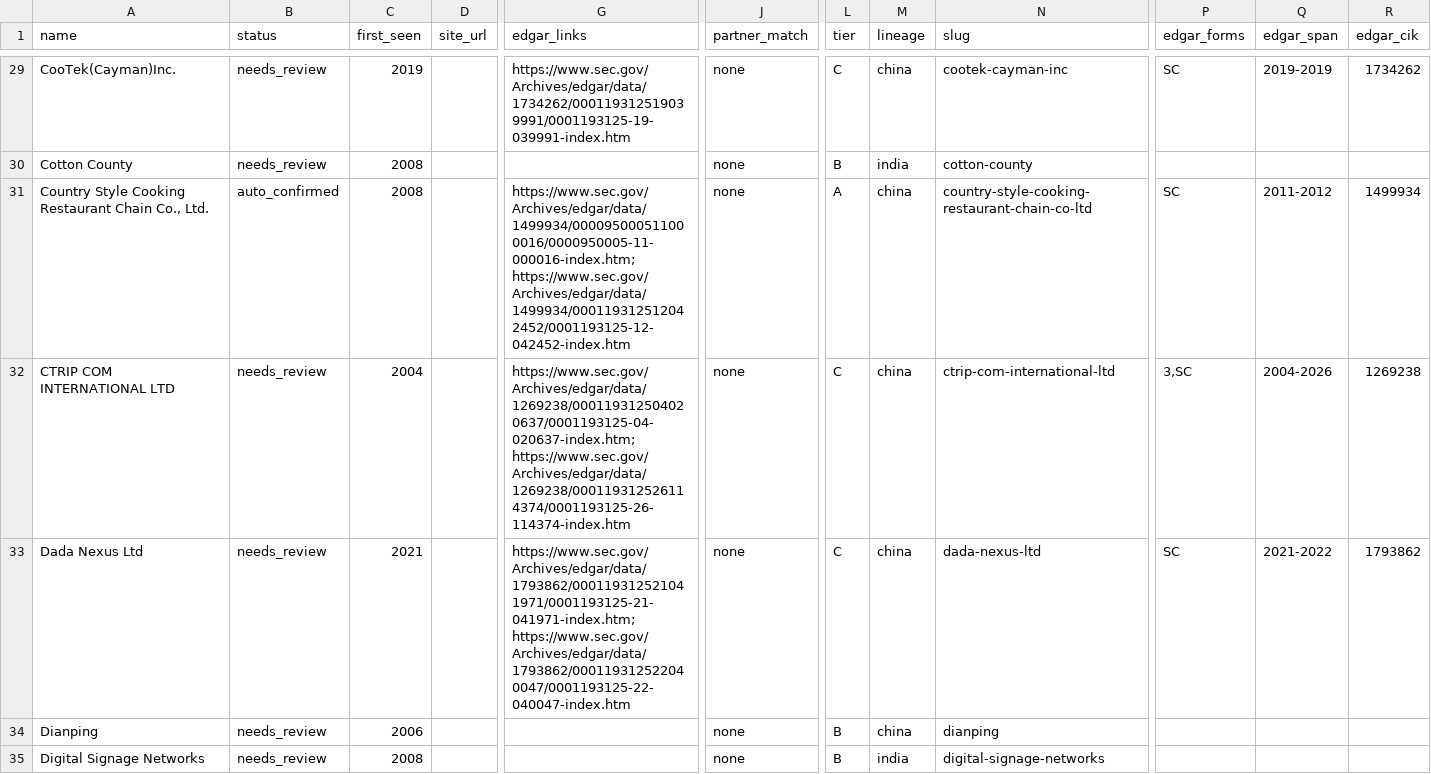
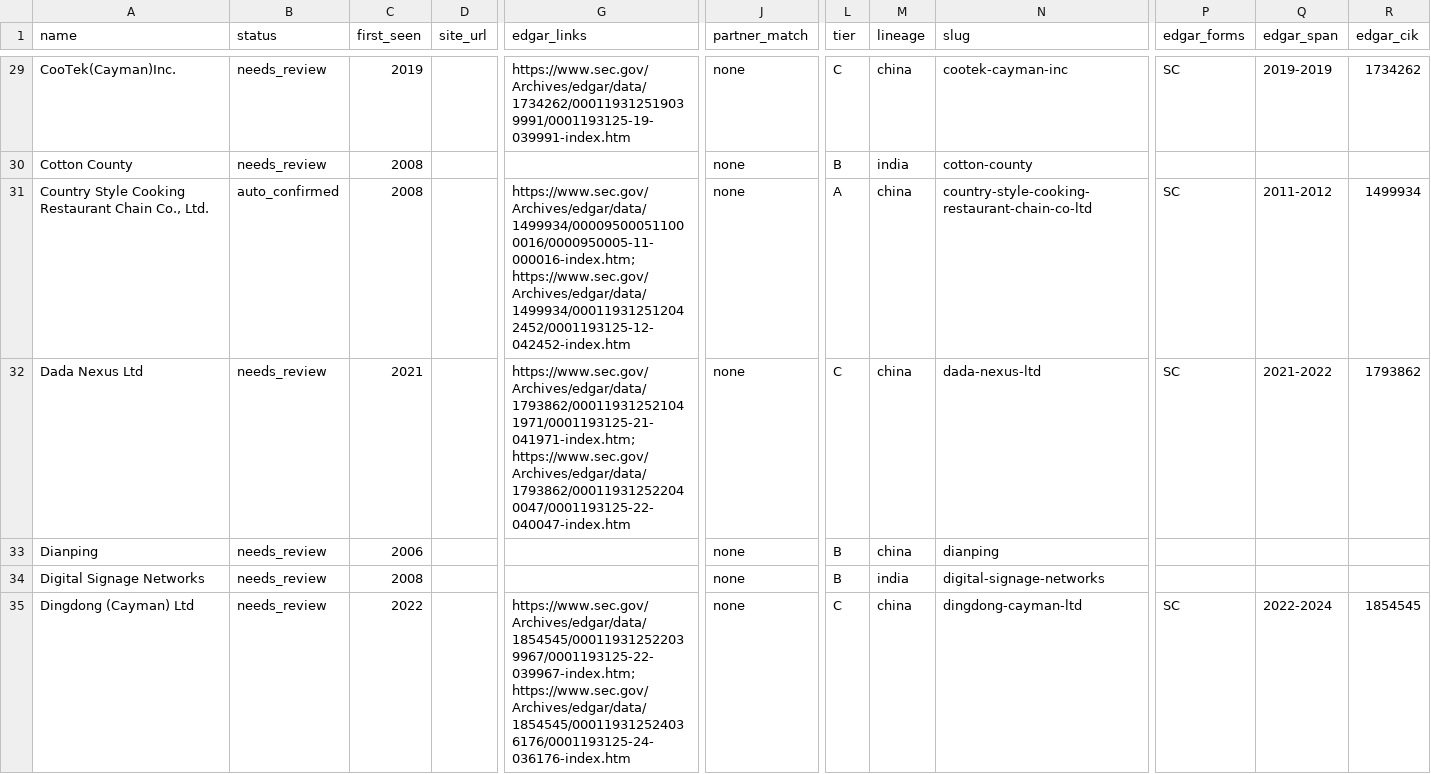
Before and after one commit to Erik-List/merit-capital, a CSV file: data/aggregation/company-base/other-desk-companies.csv, drawn as a sheet; only a part is shown, gaps mark what is left out; the shorter side is filled out with more unchanged rows; rows hold the shown columns only; the diff covers the shown part only; the diff names each change by its address in the sheet, - before the commit and + after, or states it on an @@ line.

```diff
--- a/data/aggregation/company-base/other-desk-companies.csv
+++ b/data/aggregation/company-base/other-desk-companies.csv
-row 32: CTRIP COM INTERNATIONAL LTD | needs_review | 2004 |  | https://www.sec.gov/Archives/edgar/data/1269238/000119312504020637/0001193125-04-020637-index.htm; https://www.sec.gov/Archives/edgar/data/1269238/000119312526114374/0001193125-26-114374-index.htm | none | C | china | ctrip-com-international-ltd | 3,SC | 2004-2026 | 1269238
```
Also changed, not shown: 2 removed rows elsewhere in this file, data/aggregation/company-base/sequoia-capital.csv, data/aggregation/outcomes/base-snapshot.csv, 11 other files.
